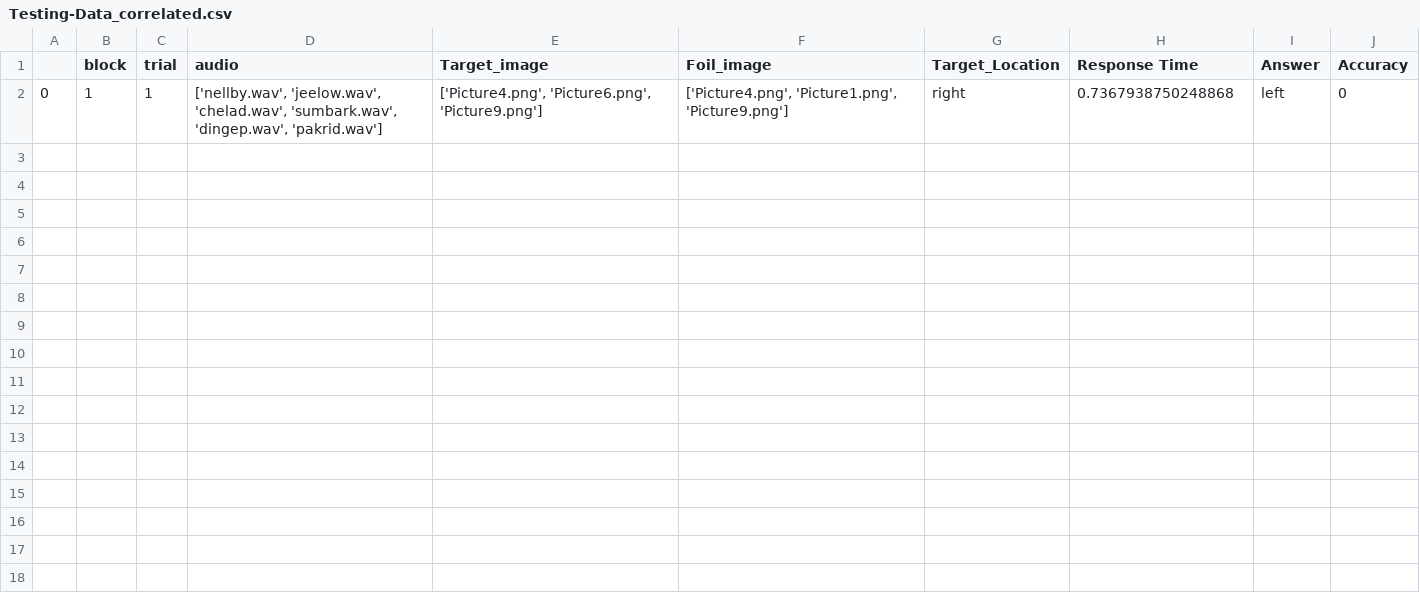
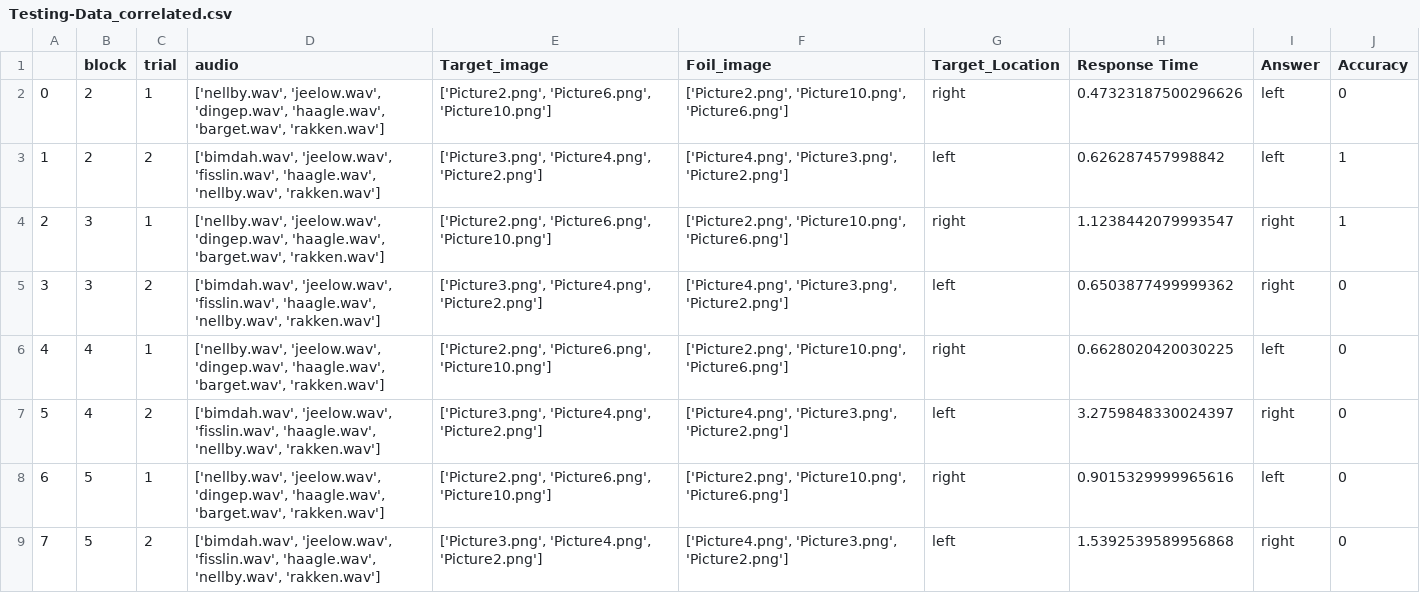
Before and after one commit to lucilevleugels/Adult_Artificial_Lang_Study, a CSV file: Behaviour-Script/Results/100/Testing-Data_correlated.csv, drawn as a sheet.

Commit message:
Final Updates - Added Repetition Trials - Added Progress Bar Images - Updated Train and Test sets with 4 blocks

```diff
--- a/Behaviour-Script/Results/100/Testing-Data_correlated.csv
+++ b/Behaviour-Script/Results/100/Testing-Data_correlated.csv
@@ -1,2 +1,9 @@
 ,block,trial,audio,Target_image,Foil_image,Target_Location,Response Time,Answer,Accuracy
-0,1,1,"['nellby.wav', 'jeelow.wav', 'chelad.wav', 'sumbark.wav', 'dingep.wav', 'pakrid.wav']","['Picture4.png', 'Picture6.png', 'Picture9.png']","['Picture4.png', 'Picture1.png', 'Picture9.png']",right,0.7367938750248868,left,0
+0,2,1,"['nellby.wav', 'jeelow.wav', 'dingep.wav', 'haagle.wav', 'barget.wav', 'rakken.wav']","['Picture2.png', 'Picture6.png', 'Picture10.png']","['Picture2.png', 'Picture10.png', 'Picture6.png']",right,0.47323187500296626,left,0
+1,2,2,"['bimdah.wav', 'jeelow.wav', 'fisslin.wav', 'haagle.wav', 'nellby.wav', 'rakken.wav']","['Picture3.png', 'Picture4.png', 'Picture2.png']","['Picture4.png', 'Picture3.png', 'Picture2.png']",left,0.626287457998842,left,1
+2,3,1,"['nellby.wav', 'jeelow.wav', 'dingep.wav', 'haagle.wav', 'barget.wav', 'rakken.wav']","['Picture2.png', 'Picture6.png', 'Picture10.png']","['Picture2.png', 'Picture10.png', 'Picture6.png']",right,1.1238442079993547,right,1
+3,3,2,"['bimdah.wav', 'jeelow.wav', 'fisslin.wav', 'haagle.wav', 'nellby.wav', 'rakken.wav']","['Picture3.png', 'Picture4.png', 'Picture2.png']","['Picture4.png', 'Picture3.png', 'Picture2.png']",left,0.6503877499999362,right,0
+4,4,1,"['nellby.wav', 'jeelow.wav', 'dingep.wav', 'haagle.wav', 'barget.wav', 'rakken.wav']","['Picture2.png', 'Picture6.png', 'Picture10.png']","['Picture2.png', 'Picture10.png', 'Picture6.png']",right,0.6628020420030225,left,0
+5,4,2,"['bimdah.wav', 'jeelow.wav', 'fisslin.wav', 'haagle.wav', 'nellby.wav', 'rakken.wav']","['Picture3.png', 'Picture4.png', 'Picture2.png']","['Picture4.png', 'Picture3.png', 'Picture2.png']",left,3.2759848330024397,right,0
+6,5,1,"['nellby.wav', 'jeelow.wav', 'dingep.wav', 'haagle.wav', 'barget.wav', 'rakken.wav']","['Picture2.png', 'Picture6.png', 'Picture10.png']","['Picture2.png', 'Picture10.png', 'Picture6.png']",right,0.9015329999965616,left,0
+7,5,2,"['bimdah.wav', 'jeelow.wav', 'fisslin.wav', 'haagle.wav', 'nellby.wav', 'rakken.wav']","['Picture3.png', 'Picture4.png', 'Picture2.png']","['Picture4.png', 'Picture3.png', 'Picture2.png']",left,1.5392539589956868,right,0
```
Also changed, not shown: Data/correlated_test.csv, Data/isolated-center_test.csv, 33 other files.
